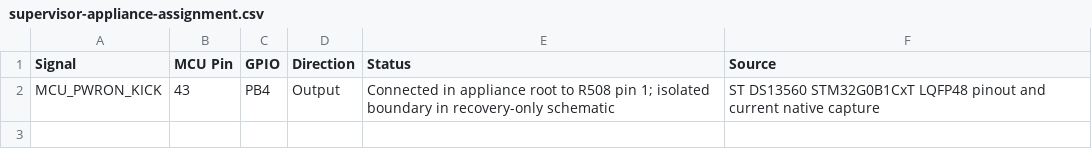
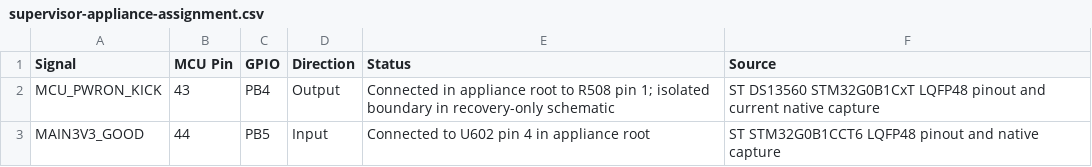
Before and after one commit to alxgmpr/sierra-to-usb, a CSV file: hardware/pinmaps/supervisor-appliance-assignment.csv, drawn as a sheet; the diff names each change by its address in the sheet, - before the commit and + after, or states it on an @@ line.

Commit message:
Connect translated main power-good to supervisor PB5

```diff
--- a/hardware/pinmaps/supervisor-appliance-assignment.csv
+++ b/hardware/pinmaps/supervisor-appliance-assignment.csv
+row 3: MAIN3V3_GOOD | 44 | PB5 | Input | Connected to U602 pin 4 in appliance root | ST STM32G0B1CCT6 LQFP48 pinout and native capture
```
Also changed, not shown: 5 other files.
